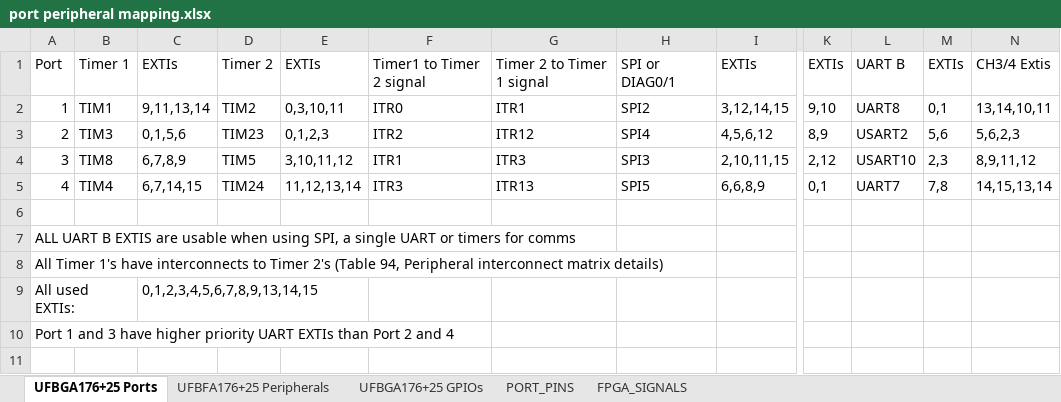
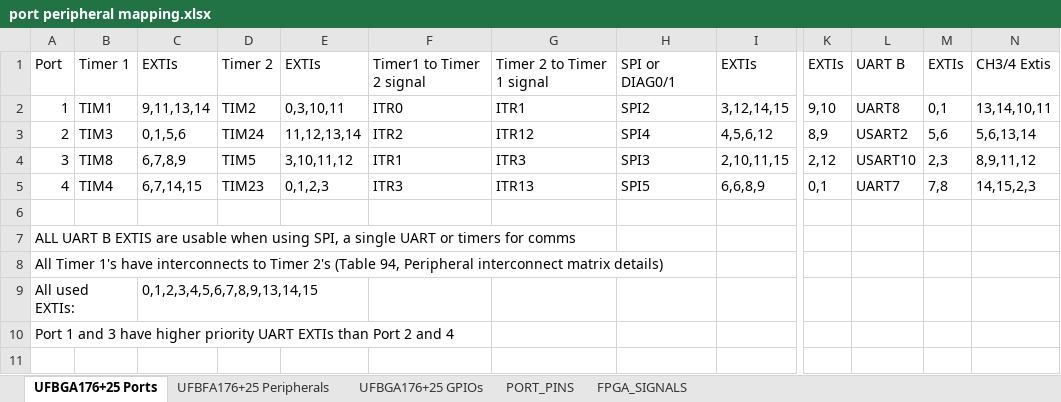
Before and after one commit to MakerPnP/makerpnp-control-board, an Excel workbook: Design/port peripheral mapping.xlsx, sheet UFBGA176+25 Ports, drawn as a sheet; only a part is shown, gaps mark what is left out; values as stored, in another font and other column widths than the file's, no borders; the diff names each change by its address in the sheet, - before the commit and + after, or states it on an @@ line.

```diff
--- a/Design/port peripheral mapping.xlsx (sheet UFBGA176+25 Ports)
+++ b/Design/port peripheral mapping.xlsx (sheet UFBGA176+25 Ports)
-D3: TIM23
+D3: TIM24
-E3: 0,1,2,3
+E3: 11,12,13,14
-N3: 5,6,2,3
+N3: 5,6,13,14
-D5: TIM24
+D5: TIM23
-E5: 11,12,13,14
+E5: 0,1,2,3
-N5: 14,15,13,14
+N5: 14,15,2,3
```
Also changed, not shown: 1 other file.
